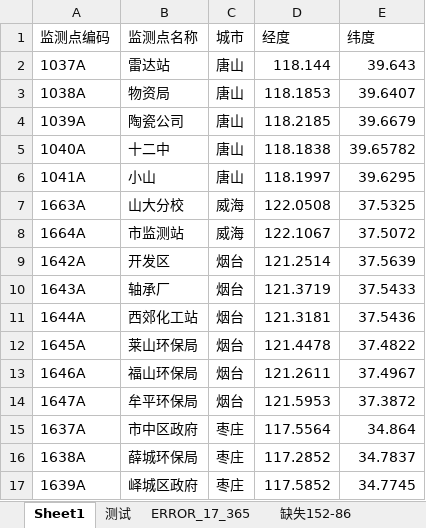
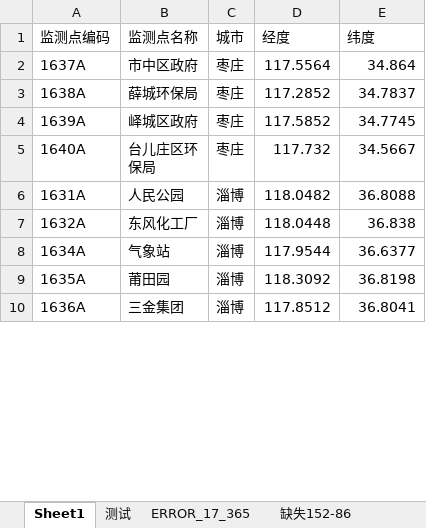
Before and after one commit to code12ab/AOD-PM2.5, an Excel workbook: 坐标/监测站坐标toDarkSkyAPI.xlsx, sheet Sheet1, drawn as a sheet; only a part is shown; the shorter side is filled out with more unchanged rows; values as stored, in another font and other column widths than the file's, no borders; removed rows and columns are numbered as before the commit, all else as after; the diff covers the shown part only; the diff names each change by its address in the sheet, - before the commit and + after, or states it on an @@ line.

```diff
--- a/坐标/监测站坐标toDarkSkyAPI.xlsx (sheet Sheet1)
+++ b/坐标/监测站坐标toDarkSkyAPI.xlsx (sheet Sheet1)
-row 2: 1037A | 雷达站 | 唐山 | 118.144 | 39.643
-row 3: 1038A | 物资局 | 唐山 | 118.1853 | 39.6407
-row 4: 1039A | 陶瓷公司 | 唐山 | 118.2185 | 39.6679
-row 5: 1040A | 十二中 | 唐山 | 118.1838 | 39.65782
-row 6: 1041A | 小山 | 唐山 | 118.1997 | 39.6295
-row 7: 1663A | 山大分校 | 威海 | 122.0508 | 37.5325
-row 8: 1664A | 市监测站 | 威海 | 122.1067 | 37.5072
-row 9: 1642A | 开发区 | 烟台 | 121.2514 | 37.5639
-row 10: 1643A | 轴承厂 | 烟台 | 121.3719 | 37.5433
-row 11: 1644A | 西郊化工站 | 烟台 | 121.3181 | 37.5436
-row 12: 1645A | 莱山环保局 | 烟台 | 121.4478 | 37.4822
-row 13: 1646A | 福山环保局 | 烟台 | 121.2611 | 37.4967
-row 14: 1647A | 牟平环保局 | 烟台 | 121.5953 | 37.3872
```
Also changed, not shown: 45 added rows elsewhere in this sheet, A_各个子模块/插值模块/四种插补方法/To气象/V4P1.xlsx, A_各个子模块/插值模块/四种插补方法/To气象/V4P2.xlsx, 4 other files.
